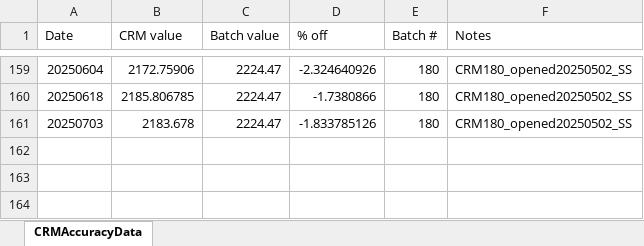
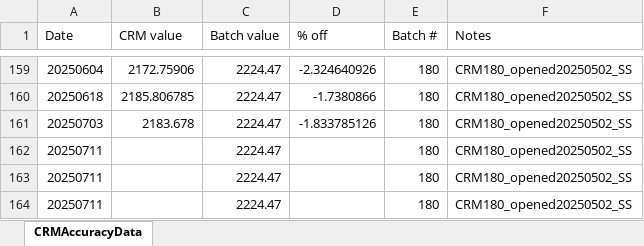
Before and after one commit to Putnam-Lab/Titrator, an Excel workbook: Data/CRMAccuracyData.xlsx, sheet CRMAccuracyData, drawn as a sheet; only a part is shown, gaps mark what is left out; values as stored, in another font and other column widths than the file's, no borders; the diff names each change by its address in the sheet, - before the commit and + after, or states it on an @@ line.

Commit message:
Update CRMAccuracyData.xlsx

```diff
--- a/Data/CRMAccuracyData.xlsx (sheet CRMAccuracyData)
+++ b/Data/CRMAccuracyData.xlsx (sheet CRMAccuracyData)
+row 162: 20250711 |  | 2224.47 |  | 180 | CRM180_opened20250502_SS
+row 163: 20250711 |  | 2224.47 |  | 180 | CRM180_opened20250502_SS
+row 164: 20250711 |  | 2224.47 |  | 180 | CRM180_opened20250502_SS
```
